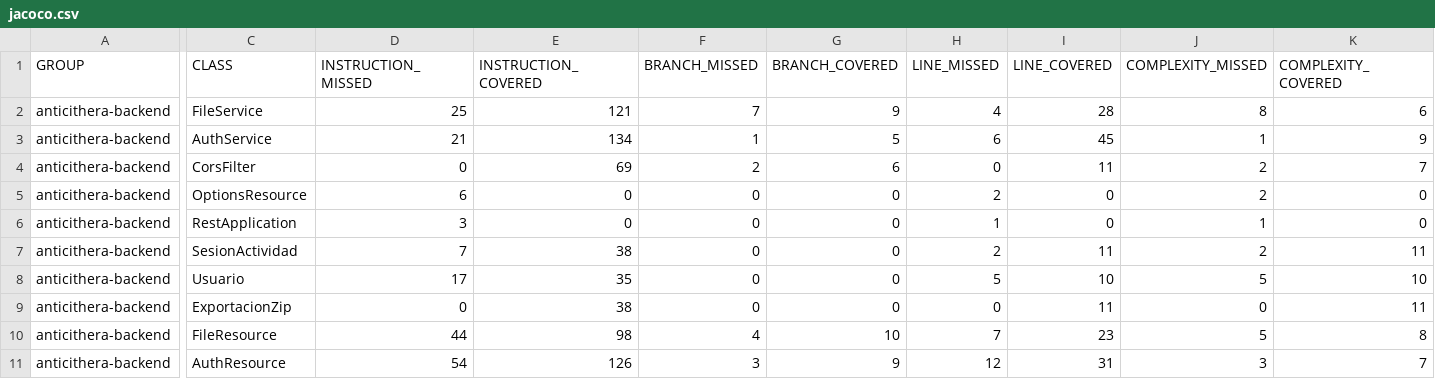
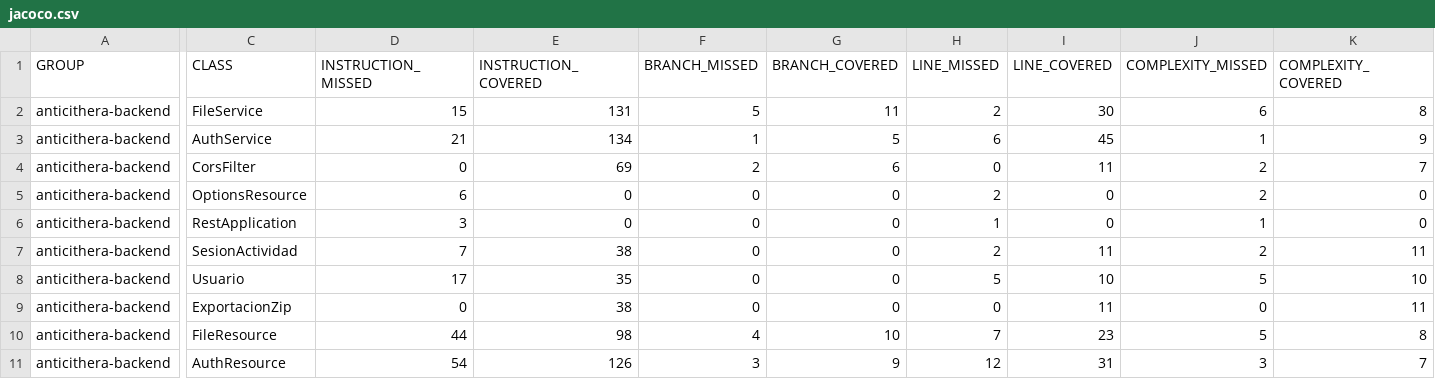
Before and after one commit to Cristopher-Ing-28/anthicitera, a CSV file: Anticithera_Backend_Source/target/site/jacoco/jacoco.csv, drawn as a sheet; only a part is shown, gaps mark what is left out; the diff names each change by its address in the sheet, - before the commit and + after, or states it on an @@ line.

```diff
--- a/Anticithera_Backend_Source/target/site/jacoco/jacoco.csv
+++ b/Anticithera_Backend_Source/target/site/jacoco/jacoco.csv
-D2 (INSTRUCTION_MISSED): 25
+D2 (INSTRUCTION_MISSED): 15
-E2 (INSTRUCTION_COVERED): 121
+E2 (INSTRUCTION_COVERED): 131
-F2 (BRANCH_MISSED): 7
+F2 (BRANCH_MISSED): 5
-G2 (BRANCH_COVERED): 9
+G2 (BRANCH_COVERED): 11
-H2 (LINE_MISSED): 4
+H2 (LINE_MISSED): 2
-I2 (LINE_COVERED): 28
+I2 (LINE_COVERED): 30
-J2 (COMPLEXITY_MISSED): 8
+J2 (COMPLEXITY_MISSED): 6
-K2 (COMPLEXITY_COVERED): 6
+K2 (COMPLEXITY_COVERED): 8
```
Also changed, not shown: 44 other files.
